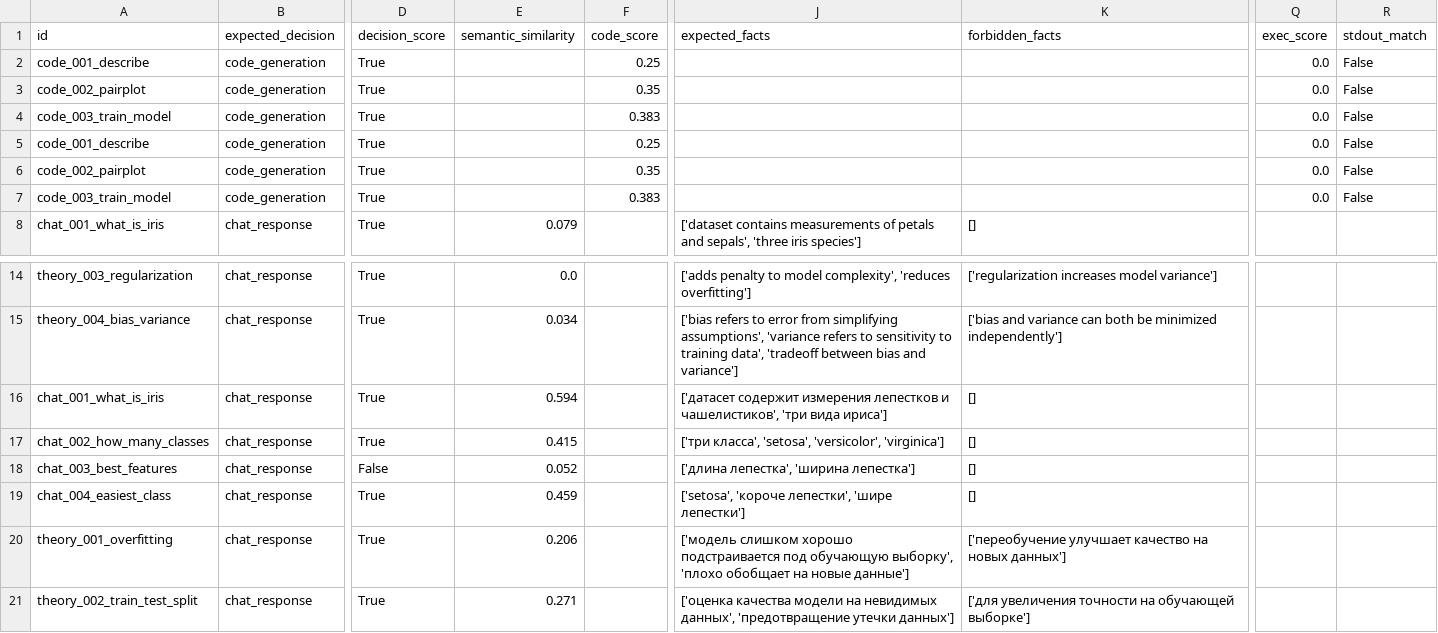
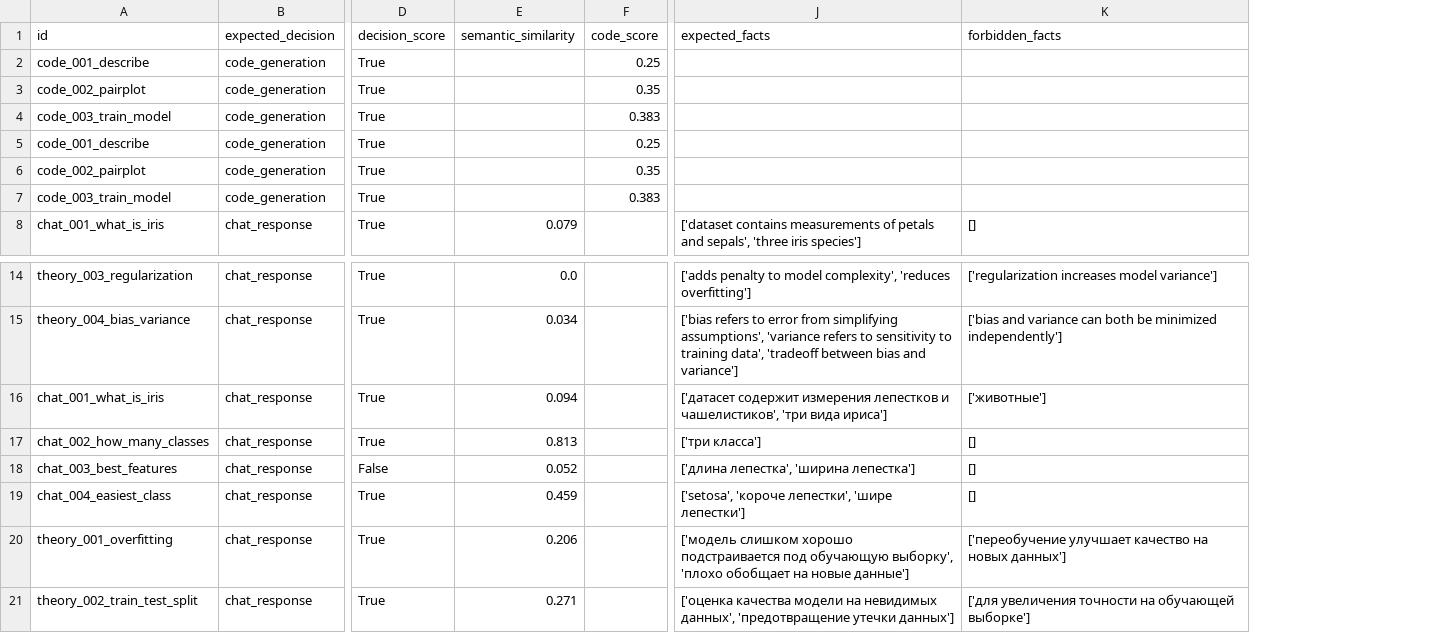
Before and after one commit to Mawwlle/talk2data, a CSV file: core/evaluation/report_0_baseline/cases.csv, drawn as a sheet; only a part is shown, gaps mark what is left out; the diff names each change by its address in the sheet, - before the commit and + after, or states it on an @@ line.

Commit message:
updated report

```diff
--- a/core/evaluation/report_0_baseline/cases.csv
+++ b/core/evaluation/report_0_baseline/cases.csv
-column Q (exec_score), rows 2-7: all 0.0
-column R (stdout_match), rows 2-7: all False
-E16 (semantic_similarity): 0.594
+E16 (semantic_similarity): 0.094
-K16 (forbidden_facts): []
+K16 (forbidden_facts): ['животные']
-E17 (semantic_similarity): 0.415
+E17 (semantic_similarity): 0.813
-J17 (expected_facts): ['три класса', 'setosa', 'versicolor', 'virginica']
+J17 (expected_facts): ['три класса']
```
Also changed, not shown: 8 other files.
